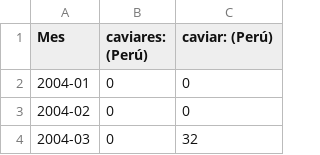
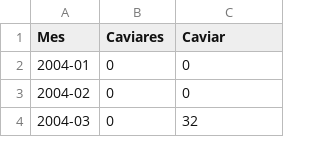
Before and after one commit to GianfrancoRomero/Repositorio_general, a CSV file: Data_caviar.csv, drawn as a sheet; only a part is shown.

Commit message:
Update Data_caviar.csv

```diff
--- a/Data_caviar.csv
+++ b/Data_caviar.csv
@@ -1,2 +1,2 @@
-Mes,caviares: (Perú),caviar: (Perú)
+Mes,Caviares,Caviar
 2004-01,0,0
```
